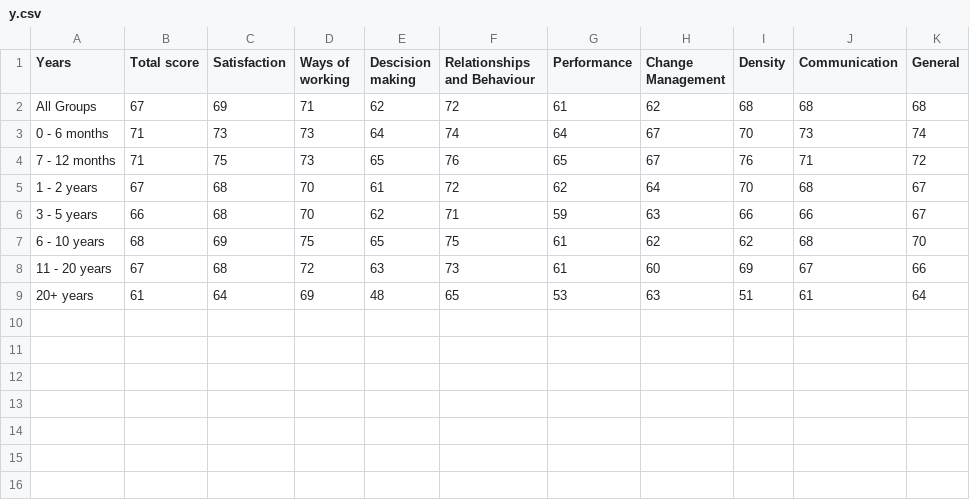
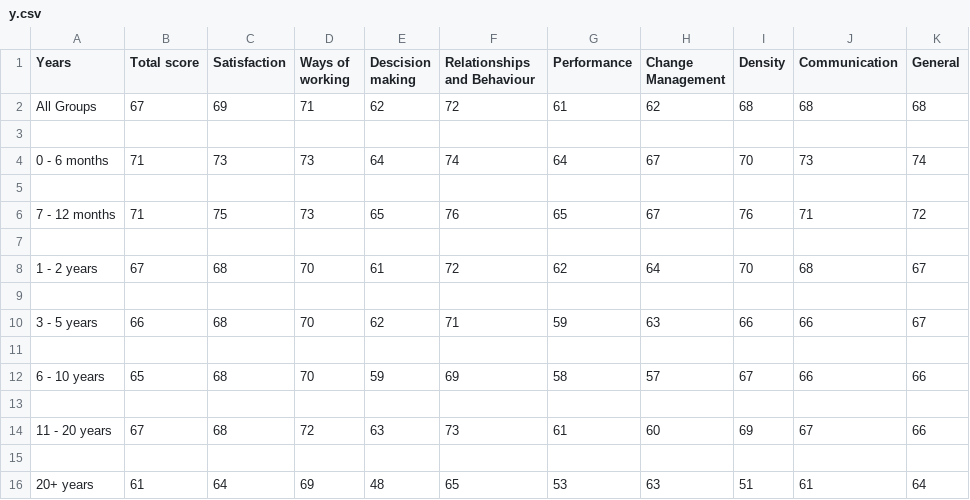
Before and after one commit to PutTheTrust/CSV_Files, a CSV file: y.csv, drawn as a sheet; addresses are those after the commit; the diff names each change by its address in the sheet, - before the commit and + after, or states it on an @@ line.

```diff
--- a/y.csv
+++ b/y.csv
+row 3: (empty)
+row 5: (empty)
+row 7: (empty)
+row 9: (empty)
-row 11: 6 - 10 years | 68 | 69 | 75 | 65 | 75 | 61 | 62 | 62 | 68 | 70
+row 11: (empty)
+row 12: 6 - 10 years | 65 | 68 | 70 | 59 | 69 | 58 | 57 | 67 | 66 | 66
+row 13: (empty)
+row 15: (empty)
```
Also changed, not shown: cad.csv, cbd.csv, 4 other files.
